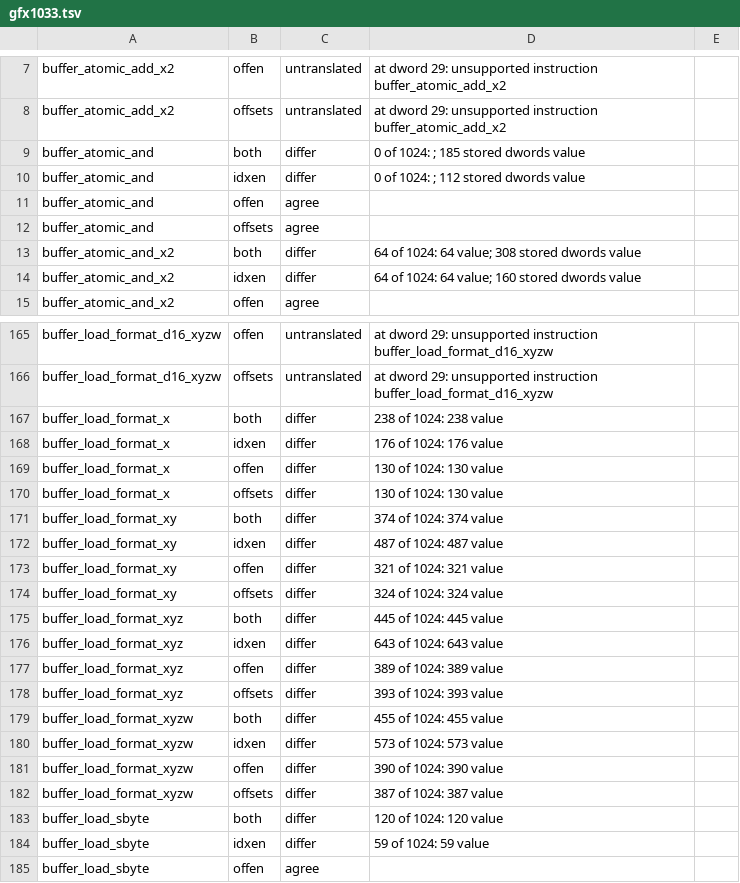
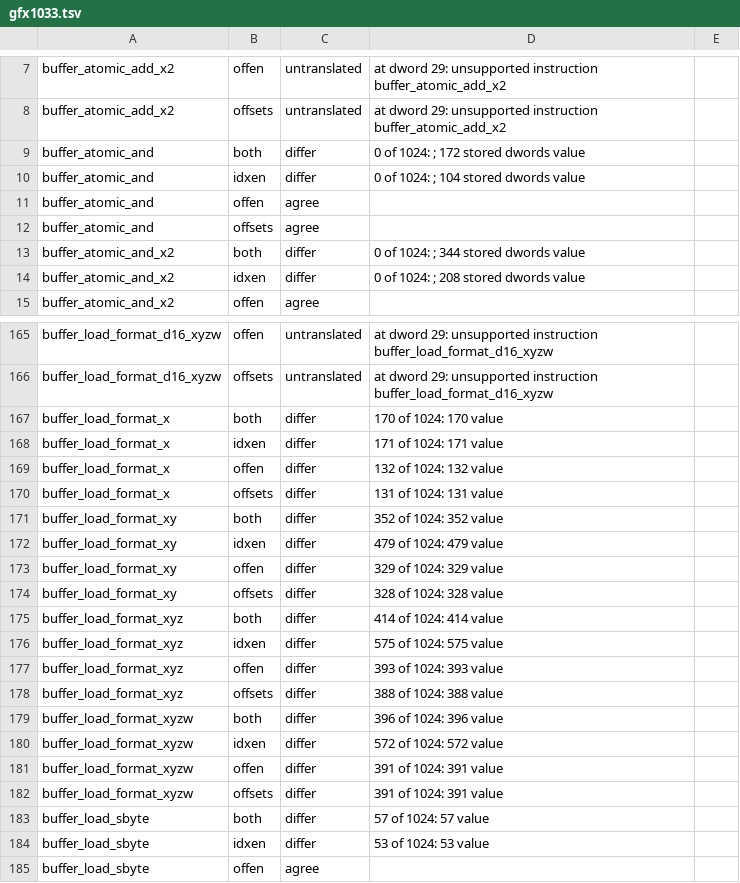
Before and after one commit to slopsmith/ps5slop, a TSV file: crates/hwcheck/results/gfx1033.tsv, drawn as a sheet; only a part is shown, gaps mark what is left out; the diff covers the shown part only.

```diff
--- a/crates/hwcheck/results/gfx1033.tsv
+++ b/crates/hwcheck/results/gfx1033.tsv
@@ -8,8 +8,8 @@ buffer_atomic_add_x2	offen	untranslated	at dword 29: unsupported instruction buf
 buffer_atomic_add_x2	offsets	untranslated	at dword 29: unsupported instruction buffer_atomic_add_x2
-buffer_atomic_and	both	differ	0 of 1024: ; 185 stored dwords value
-buffer_atomic_and	idxen	differ	0 of 1024: ; 112 stored dwords value
+buffer_atomic_and	both	differ	0 of 1024: ; 172 stored dwords value
+buffer_atomic_and	idxen	differ	0 of 1024: ; 104 stored dwords value
 buffer_atomic_and	offen	agree
 buffer_atomic_and	offsets	agree
-buffer_atomic_and_x2	both	differ	64 of 1024: 64 value; 308 stored dwords value
-buffer_atomic_and_x2	idxen	differ	64 of 1024: 64 value; 160 stored dwords value
+buffer_atomic_and_x2	both	differ	0 of 1024: ; 344 stored dwords value
+buffer_atomic_and_x2	idxen	differ	0 of 1024: ; 208 stored dwords value
 buffer_atomic_and_x2	offen	agree
@@ -166,20 +166,20 @@ buffer_load_format_d16_xyzw	offen	untranslated	at dword 29: unsupported instruct
 buffer_load_format_d16_xyzw	offsets	untranslated	at dword 29: unsupported instruction buffer_load_format_d16_xyzw
-buffer_load_format_x	both	differ	238 of 1024: 238 value
-buffer_load_format_x	idxen	differ	176 of 1024: 176 value
-buffer_load_format_x	offen	differ	130 of 1024: 130 value
-buffer_load_format_x	offsets	differ	130 of 1024: 130 value
-buffer_load_format_xy	both	differ	374 of 1024: 374 value
-buffer_load_format_xy	idxen	differ	487 of 1024: 487 value
-buffer_load_format_xy	offen	differ	321 of 1024: 321 value
-buffer_load_format_xy	offsets	differ	324 of 1024: 324 value
-buffer_load_format_xyz	both	differ	445 of 1024: 445 value
-buffer_load_format_xyz	idxen	differ	643 of 1024: 643 value
-buffer_load_format_xyz	offen	differ	389 of 1024: 389 value
-buffer_load_format_xyz	offsets	differ	393 of 1024: 393 value
-buffer_load_format_xyzw	both	differ	455 of 1024: 455 value
-buffer_load_format_xyzw	idxen	differ	573 of 1024: 573 value
-buffer_load_format_xyzw	offen	differ	390 of 1024: 390 value
-buffer_load_format_xyzw	offsets	differ	387 of 1024: 387 value
-buffer_load_sbyte	both	differ	120 of 1024: 120 value
-buffer_load_sbyte	idxen	differ	59 of 1024: 59 value
+buffer_load_format_x	both	differ	170 of 1024: 170 value
+buffer_load_format_x	idxen	differ	171 of 1024: 171 value
+buffer_load_format_x	offen	differ	132 of 1024: 132 value
+buffer_load_format_x	offsets	differ	131 of 1024: 131 value
+buffer_load_format_xy	both	differ	352 of 1024: 352 value
+buffer_load_format_xy	idxen	differ	479 of 1024: 479 value
+buffer_load_format_xy	offen	differ	329 of 1024: 329 value
+buffer_load_format_xy	offsets	differ	328 of 1024: 328 value
+buffer_load_format_xyz	both	differ	414 of 1024: 414 value
+buffer_load_format_xyz	idxen	differ	575 of 1024: 575 value
+buffer_load_format_xyz	offen	differ	393 of 1024: 393 value
+buffer_load_format_xyz	offsets	differ	388 of 1024: 388 value
+buffer_load_format_xyzw	both	differ	396 of 1024: 396 value
+buffer_load_format_xyzw	idxen	differ	572 of 1024: 572 value
+buffer_load_format_xyzw	offen	differ	391 of 1024: 391 value
+buffer_load_format_xyzw	offsets	differ	391 of 1024: 391 value
+buffer_load_sbyte	both	differ	57 of 1024: 57 value
+buffer_load_sbyte	idxen	differ	53 of 1024: 53 value
 buffer_load_sbyte	offen	agree
```
Also changed, not shown: 10 added rows and 110 edited cells elsewhere in this file, 3 other files.
